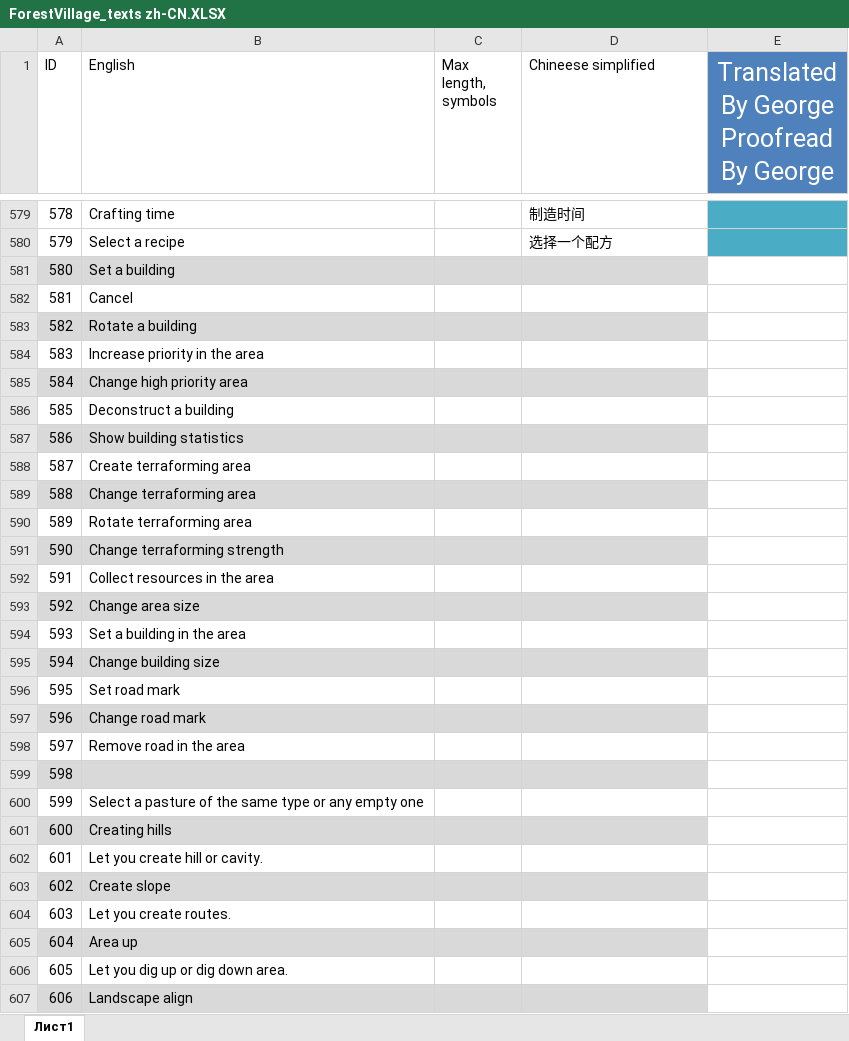
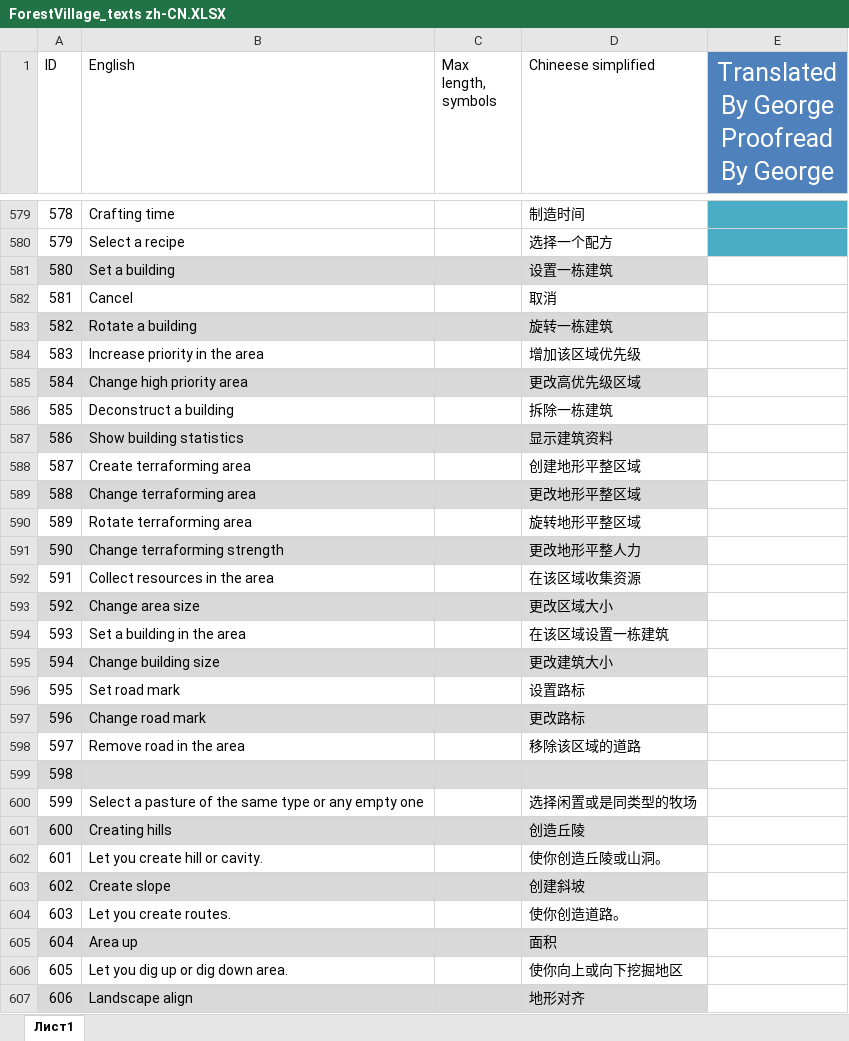
Before and after one commit to BoundlessHaung/lif_fv_cn_loc_file, an Excel workbook: ForestVillage_texts zh-CN.XLSX, sheet Лист1, drawn as a sheet; only a part is shown, gaps mark what is left out; values as stored, in another font and other column widths than the file's, no borders; table styles not drawn; the diff covers the shown part only; the diff names each change by its address in the sheet, - before the commit and + after, or states it on an @@ line.

```diff
--- a/ForestVillage_texts zh-CN.XLSX (sheet Лист1)
+++ b/ForestVillage_texts zh-CN.XLSX (sheet Лист1)
-D581 (Chineese simplified): (empty)
+D581 (Chineese simplified): 设置一栋建筑
-D582 (Chineese simplified): (empty)
+D582 (Chineese simplified): 取消
-D583 (Chineese simplified): (empty)
+D583 (Chineese simplified): 旋转一栋建筑
-D584 (Chineese simplified): (empty)
+D584 (Chineese simplified): 增加该区域优先级
-D585 (Chineese simplified): (empty)
+D585 (Chineese simplified): 更改高优先级区域
-D586 (Chineese simplified): (empty)
+D586 (Chineese simplified): 拆除一栋建筑
-D587 (Chineese simplified): (empty)
+D587 (Chineese simplified): 显示建筑资料
-D588 (Chineese simplified): (empty)
+D588 (Chineese simplified): 创建地形平整区域
-D589 (Chineese simplified): (empty)
+D589 (Chineese simplified): 更改地形平整区域
-D590 (Chineese simplified): (empty)
+D590 (Chineese simplified): 旋转地形平整区域
-D591 (Chineese simplified): (empty)
+D591 (Chineese simplified): 更改地形平整人力
-D592 (Chineese simplified): (empty)
+D592 (Chineese simplified): 在该区域收集资源
-D593 (Chineese simplified): (empty)
+D593 (Chineese simplified): 更改区域大小
-D594 (Chineese simplified): (empty)
+D594 (Chineese simplified): 在该区域设置一栋建筑
-D595 (Chineese simplified): (empty)
+D595 (Chineese simplified): 更改建筑大小
-D596 (Chineese simplified): (empty)
+D596 (Chineese simplified): 设置路标
-D597 (Chineese simplified): (empty)
+D597 (Chineese simplified): 更改路标
-D598 (Chineese simplified): (empty)
+D598 (Chineese simplified): 移除该区域的道路
-D600 (Chineese simplified): (empty)
+D600 (Chineese simplified): 选择闲置或是同类型的牧场
-D601 (Chineese simplified): (empty)
+D601 (Chineese simplified): 创造丘陵
-D602 (Chineese simplified): (empty)
+D602 (Chineese simplified): 使你创造丘陵或山洞。
-D603 (Chineese simplified): (empty)
+D603 (Chineese simplified): 创建斜坡
-D604 (Chineese simplified): (empty)
+D604 (Chineese simplified): 使你创造道路。
-D605 (Chineese simplified): (empty)
+D605 (Chineese simplified): 面积
-D606 (Chineese simplified): (empty)
+D606 (Chineese simplified): 使你向上或向下挖掘地区
-D607 (Chineese simplified): (empty)
+D607 (Chineese simplified): 地形对齐
```
Also changed, not shown: 58 edited cells and cell formats elsewhere in this sheet.
